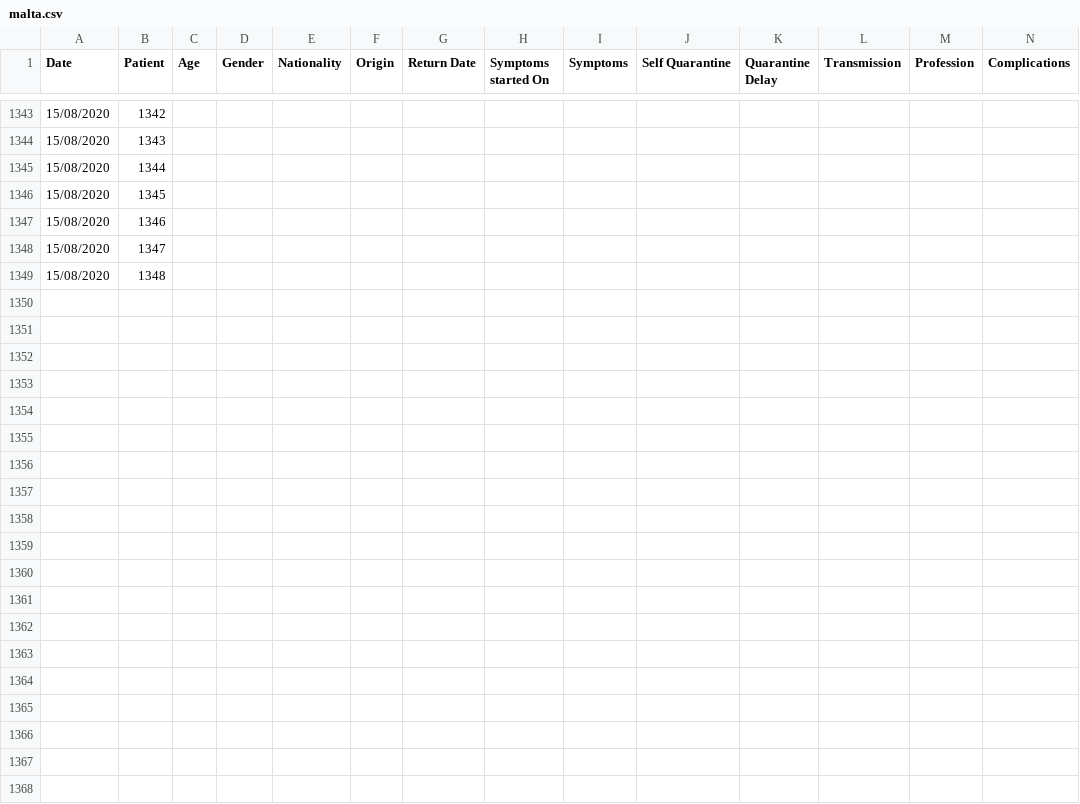
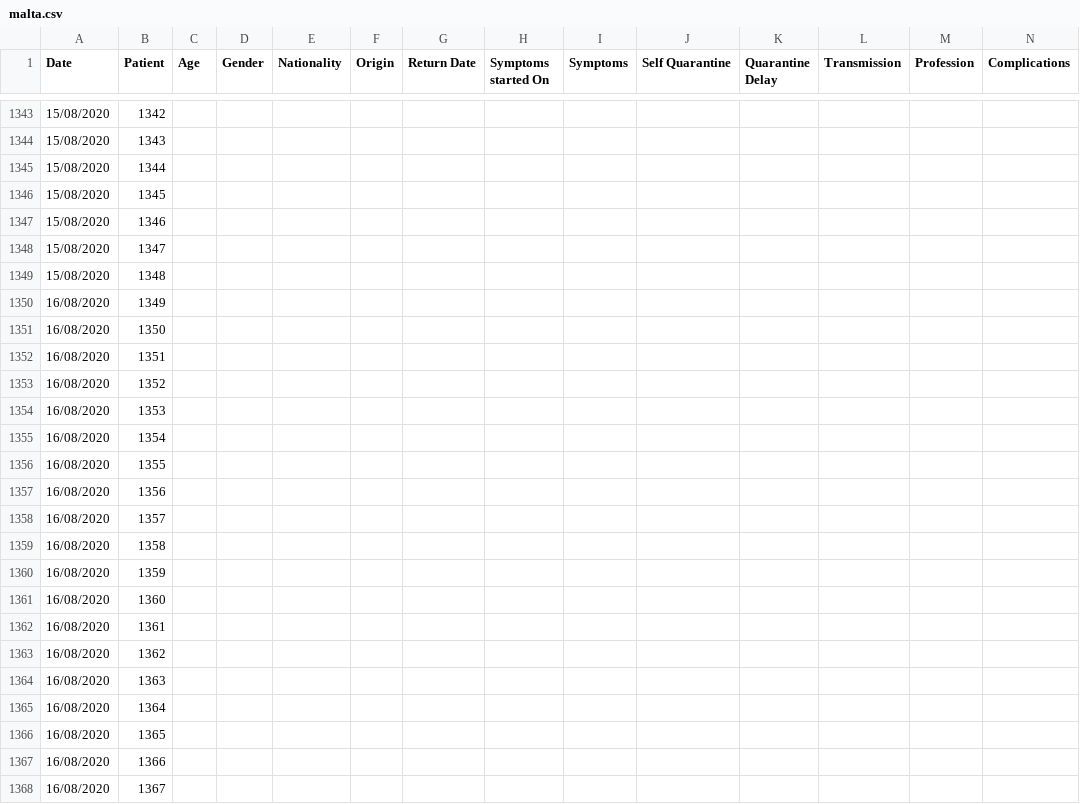
Before and after one commit to Lobeslab-Ltd/covid-19-MT, a CSV file: malta.csv, drawn as a sheet; only a part is shown, gaps mark what is left out; rows hold the shown columns only; the diff covers the shown part only; the diff names each change by its address in the sheet, - before the commit and + after, or states it on an @@ line.

Commit message:
16/08/2020 malta update

```diff
--- a/malta.csv
+++ b/malta.csv
+row 1350: 16/08/2020 | 1349
+row 1351: 16/08/2020 | 1350
+row 1352: 16/08/2020 | 1351
+row 1353: 16/08/2020 | 1352
+row 1354: 16/08/2020 | 1353
+row 1355: 16/08/2020 | 1354
+row 1356: 16/08/2020 | 1355
+row 1357: 16/08/2020 | 1356
+row 1358: 16/08/2020 | 1357
+row 1359: 16/08/2020 | 1358
+row 1360: 16/08/2020 | 1359
+row 1361: 16/08/2020 | 1360
+row 1362: 16/08/2020 | 1361
+row 1363: 16/08/2020 | 1362
+row 1364: 16/08/2020 | 1363
+row 1365: 16/08/2020 | 1364
+row 1366: 16/08/2020 | 1365
+row 1367: 16/08/2020 | 1366
+row 1368: 16/08/2020 | 1367
```
Also changed, not shown: 44 added rows elsewhere in this file.
